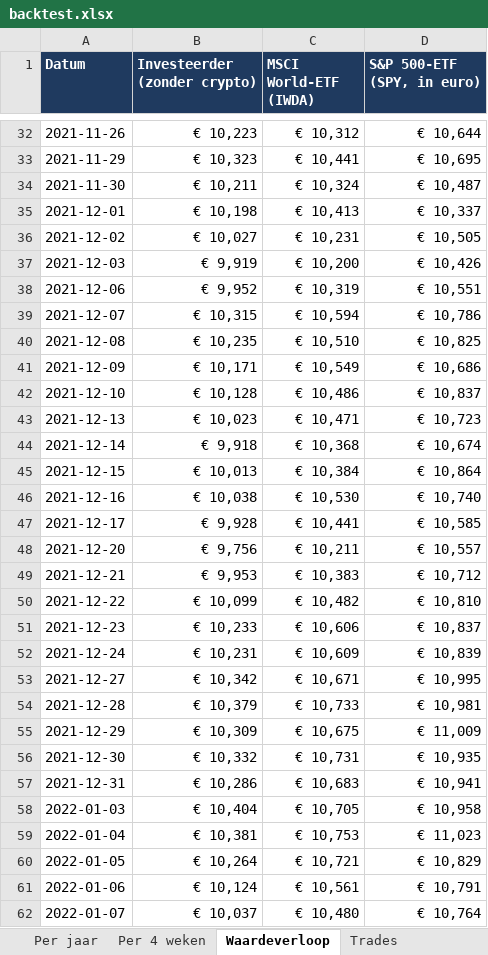
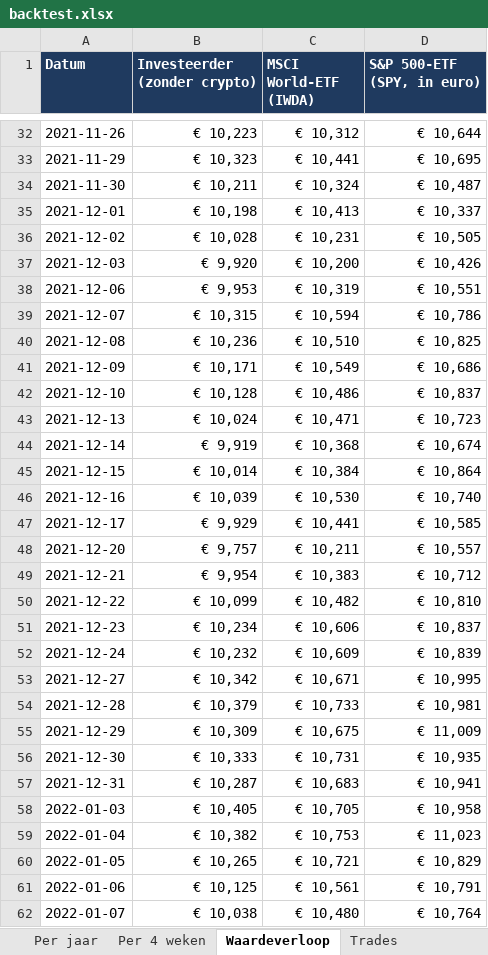
Before and after one commit to Sewpersonic/trend-agent, an Excel workbook: backtest/controle-zonder-crypto/backtest.xlsx, sheet Waardeverloop, drawn as a sheet; only a part is shown, gaps mark what is left out; values as stored, in another font and other column widths than the file's, no borders; the diff covers the shown part only; the diff names each change by its address in the sheet, - before the commit and + after, or states it on an @@ line.

```diff
--- a/backtest/controle-zonder-crypto/backtest.xlsx (sheet Waardeverloop)
+++ b/backtest/controle-zonder-crypto/backtest.xlsx (sheet Waardeverloop)
-B36 (Investeerder (zonder crypto)): € 10,027
+B36 (Investeerder (zonder crypto)): € 10,028
-B37 (Investeerder (zonder crypto)): € 9,919
+B37 (Investeerder (zonder crypto)): € 9,920
-B38 (Investeerder (zonder crypto)): € 9,952
+B38 (Investeerder (zonder crypto)): € 9,953
-B40 (Investeerder (zonder crypto)): € 10,235
+B40 (Investeerder (zonder crypto)): € 10,236
-B43 (Investeerder (zonder crypto)): € 10,023
+B43 (Investeerder (zonder crypto)): € 10,024
-B44 (Investeerder (zonder crypto)): € 9,918
+B44 (Investeerder (zonder crypto)): € 9,919
-B45 (Investeerder (zonder crypto)): € 10,013
+B45 (Investeerder (zonder crypto)): € 10,014
-B46 (Investeerder (zonder crypto)): € 10,038
+B46 (Investeerder (zonder crypto)): € 10,039
-B47 (Investeerder (zonder crypto)): € 9,928
+B47 (Investeerder (zonder crypto)): € 9,929
-B48 (Investeerder (zonder crypto)): € 9,756
+B48 (Investeerder (zonder crypto)): € 9,757
-B49 (Investeerder (zonder crypto)): € 9,953
+B49 (Investeerder (zonder crypto)): € 9,954
-B51 (Investeerder (zonder crypto)): € 10,233
+B51 (Investeerder (zonder crypto)): € 10,234
-B52 (Investeerder (zonder crypto)): € 10,231
+B52 (Investeerder (zonder crypto)): € 10,232
-B56 (Investeerder (zonder crypto)): € 10,332
+B56 (Investeerder (zonder crypto)): € 10,333
-B57 (Investeerder (zonder crypto)): € 10,286
+B57 (Investeerder (zonder crypto)): € 10,287
-B58 (Investeerder (zonder crypto)): € 10,404
+B58 (Investeerder (zonder crypto)): € 10,405
-B59 (Investeerder (zonder crypto)): € 10,381
+B59 (Investeerder (zonder crypto)): € 10,382
-B60 (Investeerder (zonder crypto)): € 10,264
+B60 (Investeerder (zonder crypto)): € 10,265
-B61 (Investeerder (zonder crypto)): € 10,124
+B61 (Investeerder (zonder crypto)): € 10,125
-B62 (Investeerder (zonder crypto)): € 10,037
+B62 (Investeerder (zonder crypto)): € 10,038
```
Also changed, not shown: 1240 edited cells elsewhere in this sheet, sheet Trades, sheet Samenvatting, sheet Per jaar, backtest/controle-alleen-etf/backtest.xlsx, backtest/investeerder/backtest.xlsx, 9 other files.
